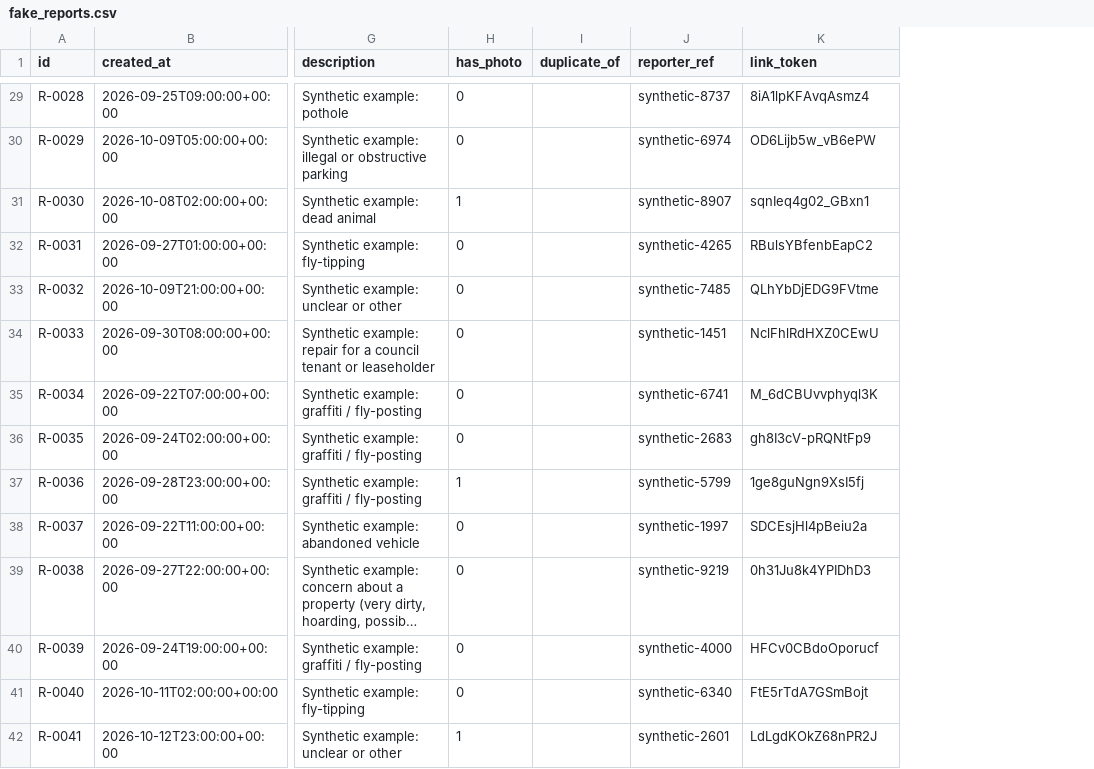
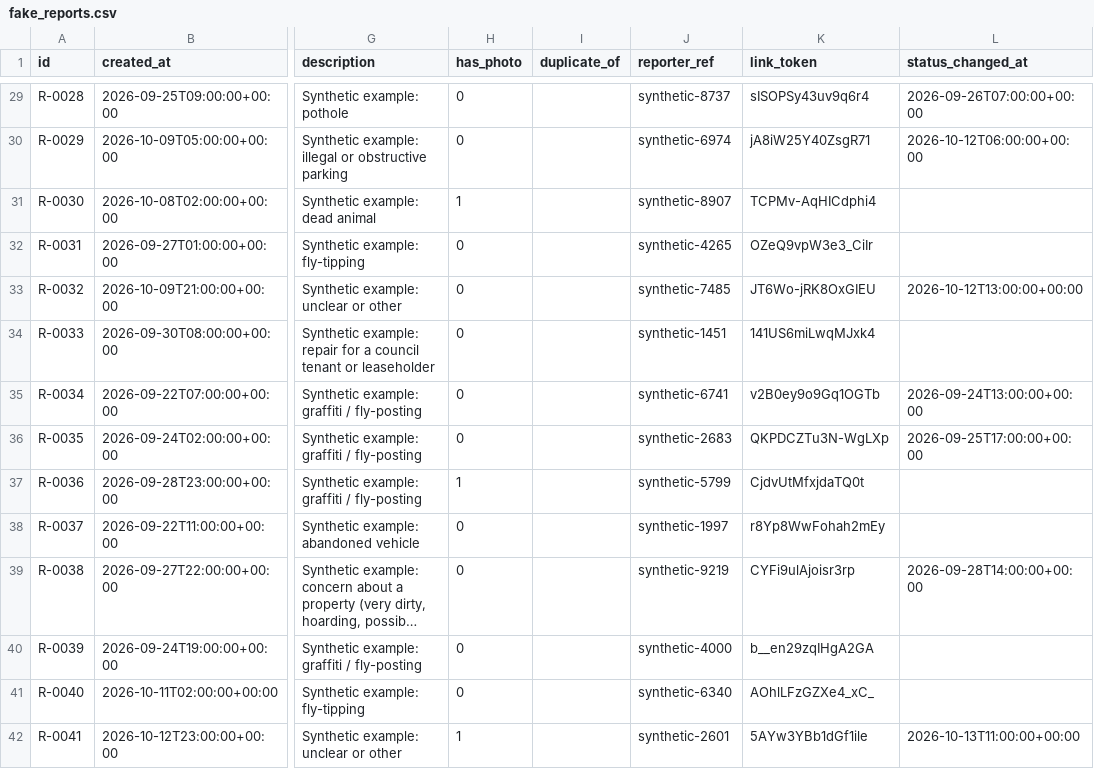
Before and after one commit to KRAA5H/sotonaiship-26, a CSV file: dashboard/fake_reports.csv, drawn as a sheet; only a part is shown, gaps mark what is left out; long unchanged cells end in …; the diff covers the shown part only; the diff names each change by its address in the sheet, - before the commit and + after, or states it on an @@ line.

```diff
--- a/dashboard/fake_reports.csv
+++ b/dashboard/fake_reports.csv
+column L (status_changed_at), rows 29-42: 2026-09-26T07:00:00+00:00 | 2026-10-12T06:00:00+00:00 |  |  | 2026-10-12T13:00:00+00:00 |  | 2026-09-24T13:00:00+00:00 | 2026-09-25T17:00:00+00:00 |  |  | 2026-09-28T14:00:00+00:00 |  |  | 2026-10-13T11:00:00+00:00
-K29 (link_token): 8iA1lpKFAvqAsmz4
+K29 (link_token): sISOPSy43uv9q6r4
-K30 (link_token): OD6Lijb5w_vB6ePW
+K30 (link_token): jA8iW25Y40ZsgR71
-K31 (link_token): sqnIeq4g02_GBxn1
+K31 (link_token): TCPMv-AqHICdphi4
-K32 (link_token): RBulsYBfenbEapC2
+K32 (link_token): OZeQ9vpW3e3_CiIr
-K33 (link_token): QLhYbDjEDG9FVtme
+K33 (link_token): JT6Wo-jRK8OxGIEU
-K34 (link_token): NclFhlRdHXZ0CEwU
+K34 (link_token): 141US6miLwqMJxk4
-K35 (link_token): M_6dCBUvvphyql3K
+K35 (link_token): v2B0ey9o9Gq1OGTb
-K36 (link_token): gh8I3cV-pRQNtFp9
+K36 (link_token): QKPDCZTu3N-WgLXp
-K37 (link_token): 1ge8guNgn9XsI5fj
+K37 (link_token): CjdvUtMfxjdaTQ0t
-K38 (link_token): SDCEsjHl4pBeiu2a
+K38 (link_token): r8Yp8WwFohah2mEy
-K39 (link_token): 0h31Ju8k4YPIDhD3
+K39 (link_token): CYFi9ulAjoisr3rp
-K40 (link_token): HFCv0CBdoOporucf
+K40 (link_token): b__en29zqIHgA2GA
-K41 (link_token): FtE5rTdA7GSmBojt
+K41 (link_token): AOhlLFzGZXe4_xC_
-K42 (link_token): LdLgdKOkZ68nPR2J
+K42 (link_token): 5AYw3YBb1dGf1ile
```
Also changed, not shown: 54 edited cells elsewhere in this file, 10 other files.
